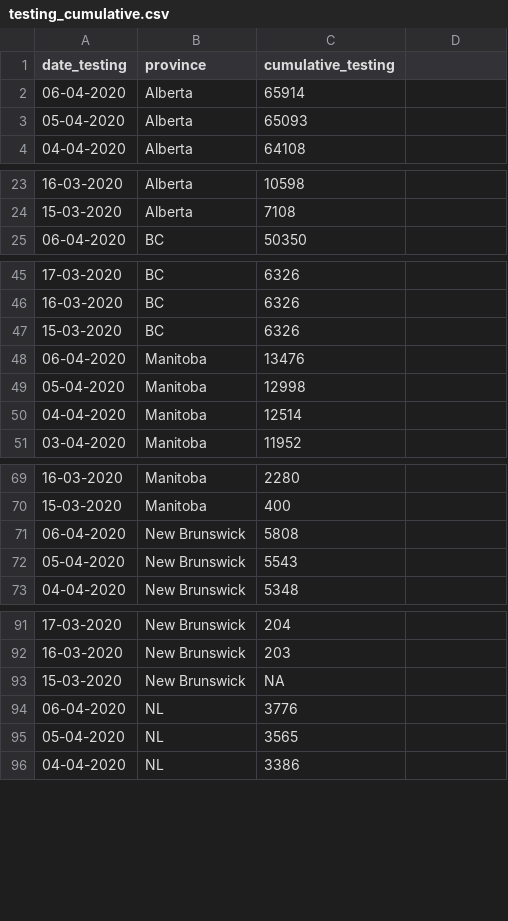
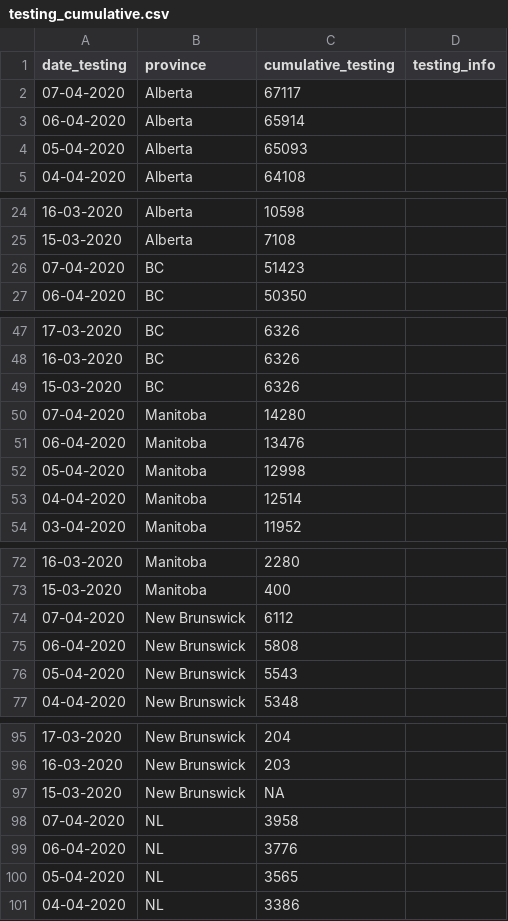
Before and after one commit to ccodwg/Covid19Canada, a CSV file: testing_cumulative.csv, drawn as a sheet; only a part is shown, gaps mark what is left out; the diff covers the shown part only.

Commit message:
Updates case data: 2020-04-07. Minor format update (testing_cumulative.csv).
In testing_cumulative, column "testing_cumulative" is now purely integer. Extra info (previously a "*" after the integer value) has been moved to a new column, "testing_info". This should not break any existing code, since reading the integer column in as a string, stripping it off any "*" values, and converting to integer should be harmless for a column that is already purely integer.

```diff
--- a/testing_cumulative.csv
+++ b/testing_cumulative.csv
@@ -1 +1,2 @@
-"date_testing","province","cumulative_testing"
+"date_testing","province","cumulative_testing","testing_info"
+"07-04-2020","Alberta",67117,""
@@ -24,0 +26 @@
+"07-04-2020","BC",51423,""
@@ -47,0 +50 @@
+"07-04-2020","Manitoba",14280,""
@@ -70,0 +74 @@
+"07-04-2020","New Brunswick",6112,""
@@ -93,0 +98 @@
+"07-04-2020","NL",3958,""
```
Also changed, not shown: 8 added rows and 6 edited cells elsewhere in this file, recovered_cumulative.csv, 3 other files.
